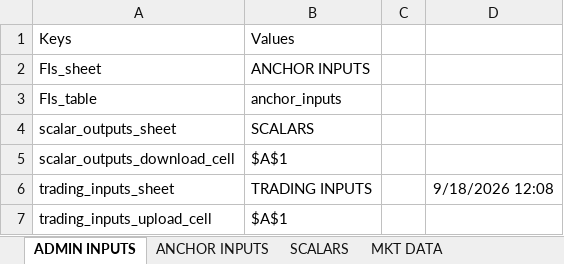
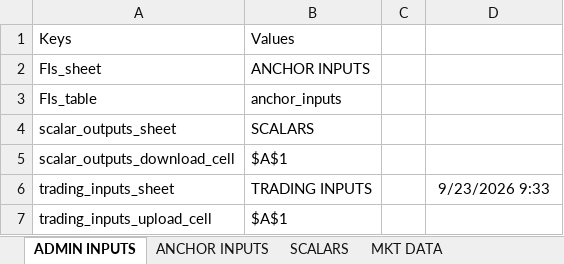
Before and after one commit to mikehyland-quant/trading, an Excel workbook: spreadsheets/2026 Group Trading Inputs.xlsm, sheet ADMIN INPUTS, drawn as a sheet; values as stored, in another font and other column widths than the file's, no borders; charts and pictures and table styles not drawn; the diff names each change by its address in the sheet, - before the commit and + after, or states it on an @@ line.

```diff
--- a/spreadsheets/2026 Group Trading Inputs.xlsm (sheet ADMIN INPUTS)
+++ b/spreadsheets/2026 Group Trading Inputs.xlsm (sheet ADMIN INPUTS)
-D6: 9/18/2026 12:08
+D6: 9/23/2026 9:33
```
Also changed, not shown: sheet MKT DATA, sheet SECTORS, sheet FIXED INCOME, sheet CORPS, sheet SCALARS, sheet TRADING INPUTS, 1 more sheet, other sheet tabs, formulas that keep their value, spreadsheets/2026 BTC ETF Ratios.xlsx, spreadsheets/2026 Crypto Mkt Data.xlsx, 10 other files.
